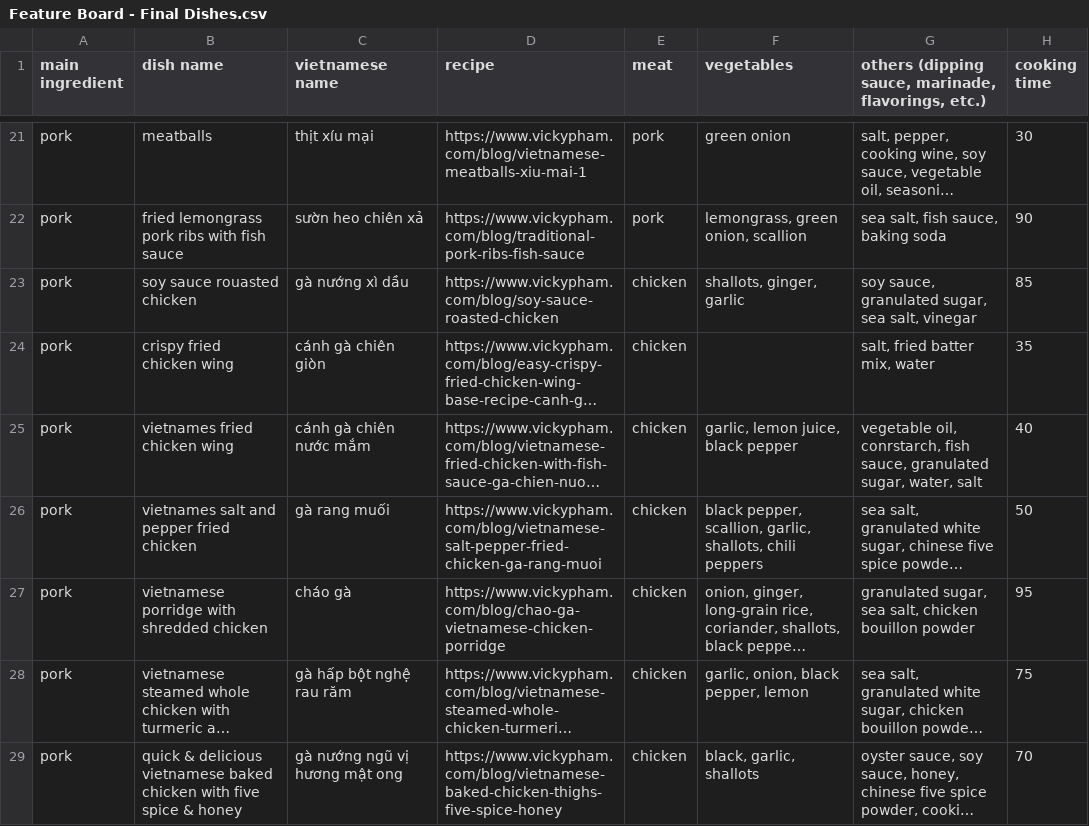
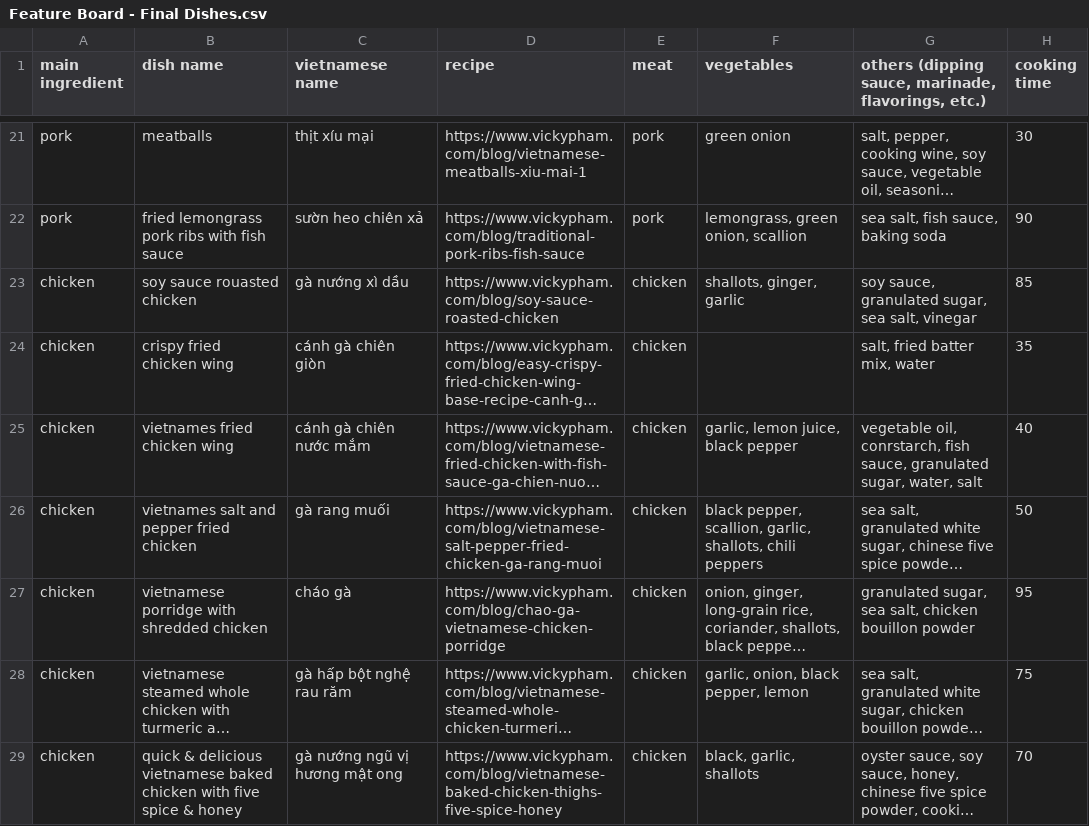
Before and after one commit to hahaha0302/meal-recommendation, a CSV file: Feature Board - Final Dishes.csv, drawn as a sheet; only a part is shown, gaps mark what is left out; long unchanged cells end in …; the diff covers the shown part only; the diff names each change by its address in the sheet, - before the commit and + after, or states it on an @@ line.

```diff
--- a/Feature Board - Final Dishes.csv
+++ b/Feature Board - Final Dishes.csv
-A23:A29 (main ingredient): pork
+A23:A29 (main ingredient): chicken
```
Also changed, not shown: 1 removed row and 14 edited cells elsewhere in this file.
